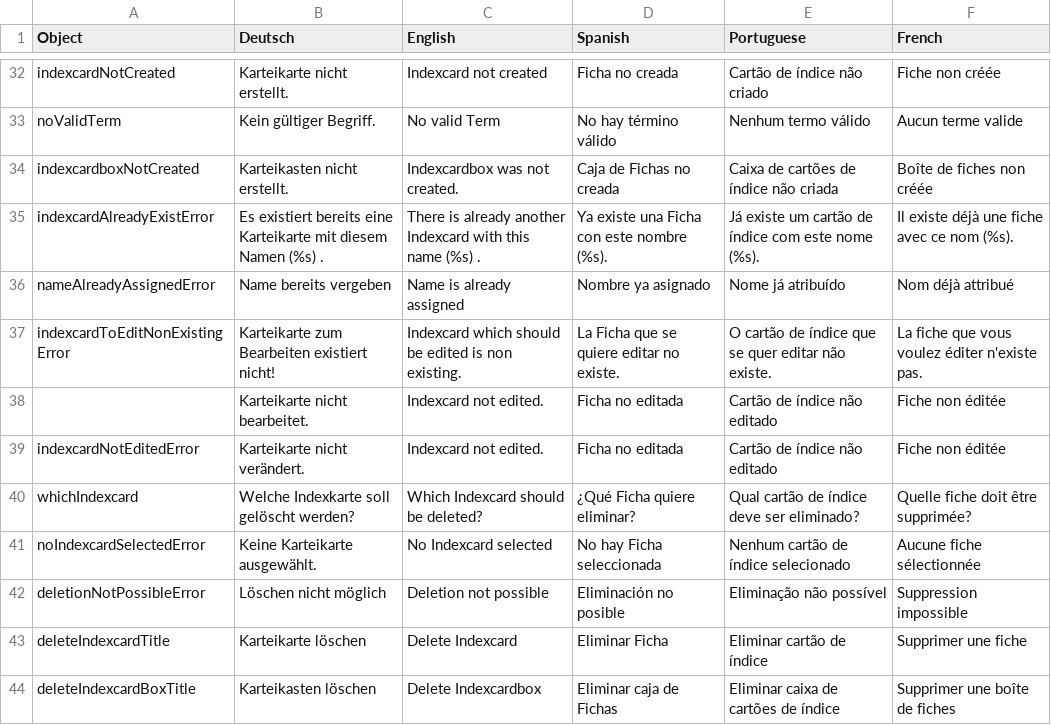
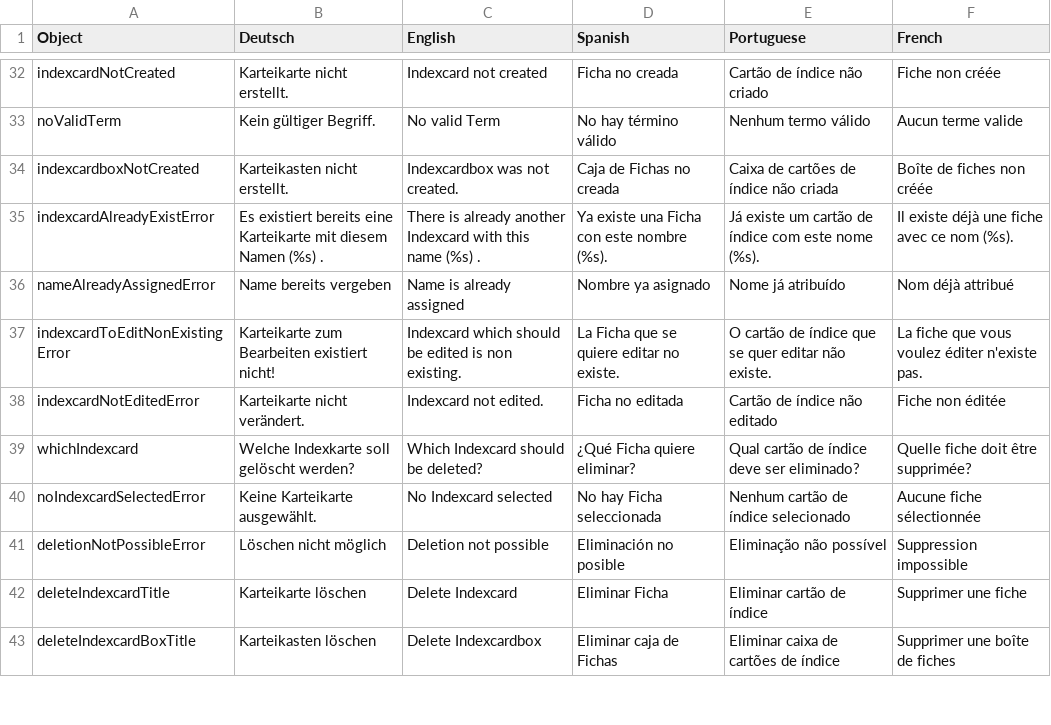
Before and after one commit to PabloFreitas-lib/myosotis-swp, a CSV file: src/main/resources/LanguagesFile.csv, drawn as a sheet; only a part is shown, gaps mark what is left out; the diff names each change by its address in the sheet, - before the commit and + after, or states it on an @@ line.

```diff
--- a/src/main/resources/LanguagesFile.csv
+++ b/src/main/resources/LanguagesFile.csv
-row 38:  | Karteikarte nicht bearbeitet. | Indexcard not edited. | Ficha no editada | Cartão de índice não editado | Fiche non éditée
```
Also changed, not shown: 5 other files.
